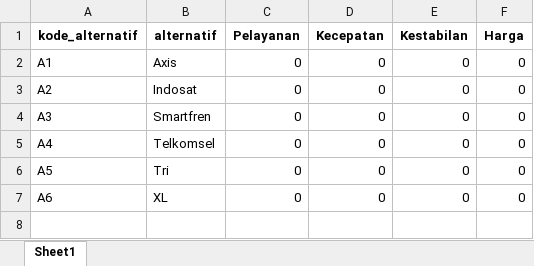
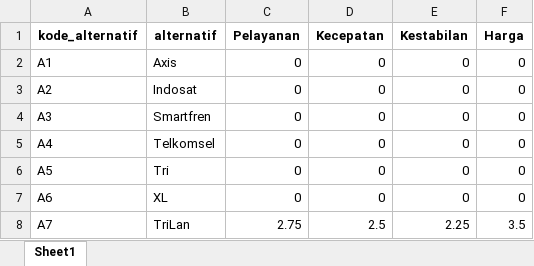
Before and after one commit to bebekgarut/Flask_DSS_DBexcel, an Excel workbook: database/tb_alternatif.xlsx, sheet Sheet1, drawn as a sheet; values as stored, in another font and other column widths than the file's, no borders; the diff names each change by its address in the sheet, - before the commit and + after, or states it on an @@ line.

```diff
--- a/database/tb_alternatif.xlsx (sheet Sheet1)
+++ b/database/tb_alternatif.xlsx (sheet Sheet1)
+row 8: A7 | TriLan | 2.75 | 2.5 | 2.25 | 3.5
```
Also changed, not shown: database/tb_ahli.xlsx, database/tb_saw.xlsx, 8 other files.
